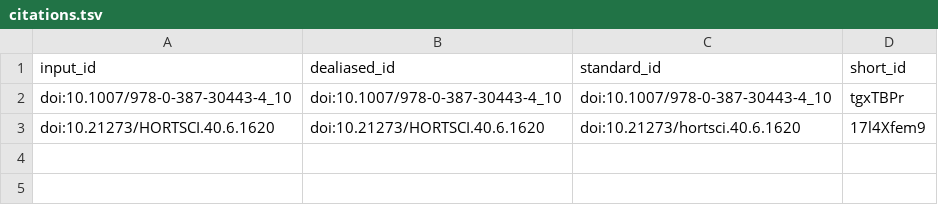
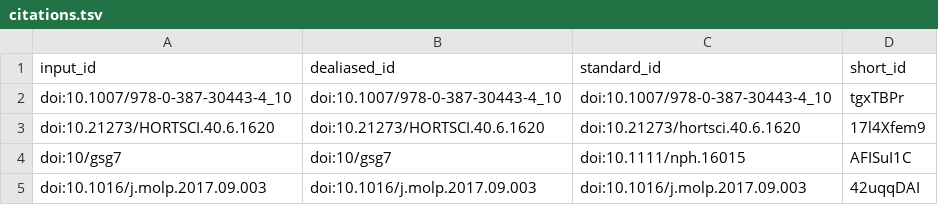
Before and after one commit to ch728/cucurbit-usda, a TSV file: citations.tsv, drawn as a sheet.

Commit message:
Adding citations to Introduction [ci skip]
This build is based on
https://github.com/ch728/cucurbit-usda/commit/e4bde9c3f4fe1e75de588967d3c8e4b6789dd3a0.

This commit was created by the following CI build and job:
https://github.com/ch728/cucurbit-usda/commit/e4bde9c3f4fe1e75de588967d3c8e4b6789dd3a0/checks
https://github.com/ch728/cucurbit-usda/runs/1164705242

```diff
--- a/citations.tsv
+++ b/citations.tsv
@@ -3 +3,3 @@ doi:10.1007/978-0-387-30443-4_10	doi:10.1007/978-0-387-30443-4_10	doi:10.1007/97
 doi:10.21273/HORTSCI.40.6.1620	doi:10.21273/HORTSCI.40.6.1620	doi:10.21273/hortsci.40.6.1620	17l4Xfem9
+doi:10/gsg7	doi:10/gsg7	doi:10.1111/nph.16015	AFISuI1C
+doi:10.1016/j.molp.2017.09.003	doi:10.1016/j.molp.2017.09.003	doi:10.1016/j.molp.2017.09.003	42uqqDAI
```
Also changed, not shown: 8 other files.
